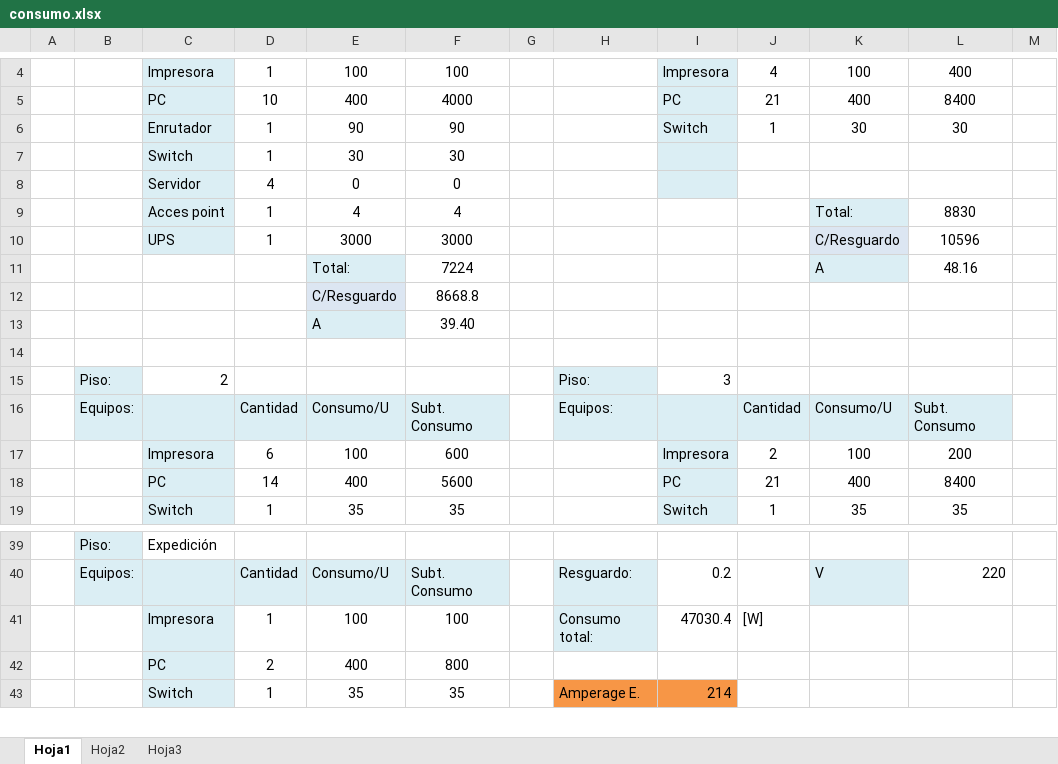
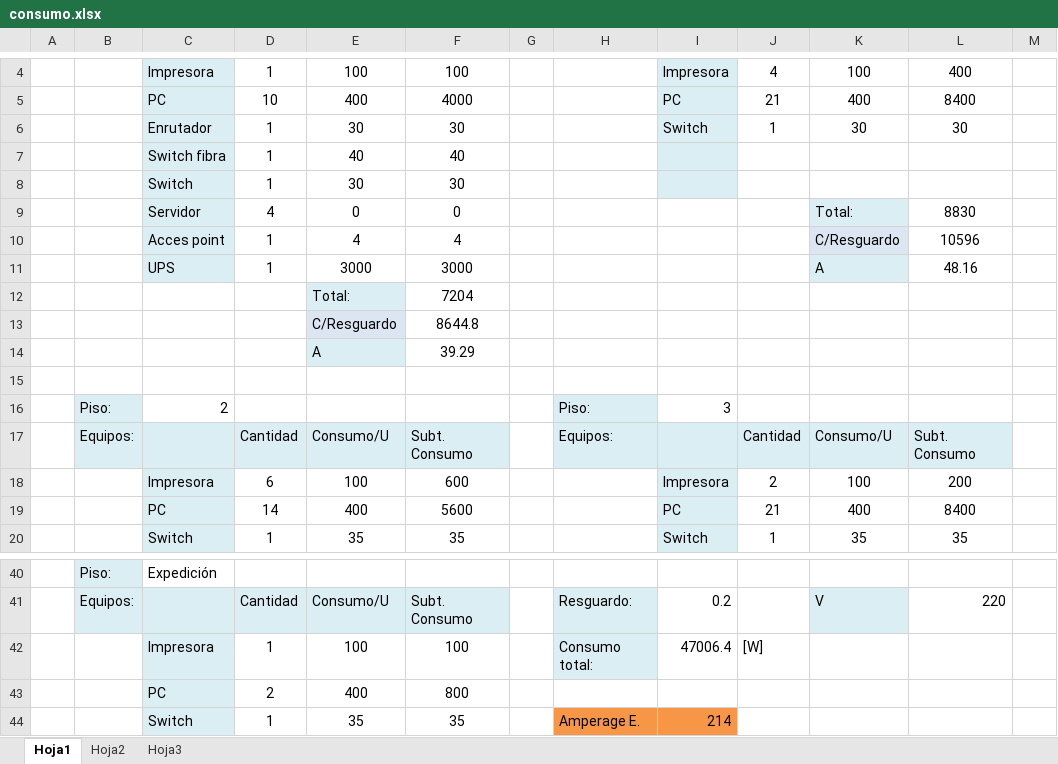
Before and after one commit to xipone/adm-recursos-2012, an Excel workbook: consumo.xlsx, sheet Hoja1, drawn as a sheet; only a part is shown, gaps mark what is left out; values as stored, in another font and other column widths than the file's, no borders; removed rows and columns are numbered as before the commit, all else as after; the diff names each change by its address in the sheet, - before the commit and + after, or states it on an @@ line.

Commit message:
Agrego switch de fibra y Modem Router (imágenes, consumo y presupuesto)

```diff
--- a/consumo.xlsx (sheet Hoja1)
+++ b/consumo.xlsx (sheet Hoja1)
-E6: 90
+E6: 30
-F6: 90
+F6: 30
+row 7:  |  | Switch fibra | 1 | 40 | 40
-I9 fill: #DBEEF4
+I9 fill: none
-K9: (empty)
+K9: Total:
-K9 fill: none
+K9 fill: #DBEEF4
-L9: (empty)
+L9: 8830
-K10: Total:
+K10: C/Resguardo
-L10: 8830
+L10: 10596
-K11: C/Resguardo
+K11: A
-L11: 10596
+L11: 48.16
-row 11:  |  |  |  | Total: | 7224 |  |  |  |  | A | 48.16
-row 12:  |  |  |  | C/Resguardo | 8668.8
-row 13:  |  |  |  | A | 39.40
+row 12:  |  |  |  | Total: | 7204
+row 13:  |  |  |  | C/Resguardo | 8644.8
+row 14:  |  |  |  | A | 39.29
-I42: 47030.4
+I42: 47006.4
```
Also changed, not shown: formulas that keep their value, PRESUPUESTO Y EJEMPLO/PRESUPUESTO.xlsx, 4 other files.
